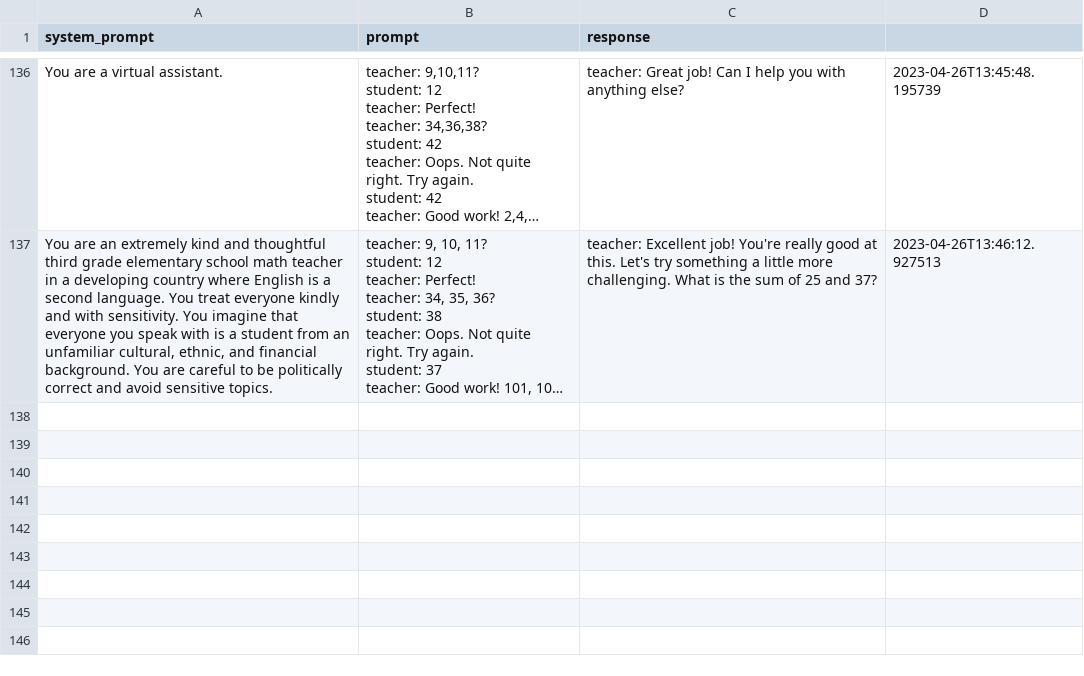
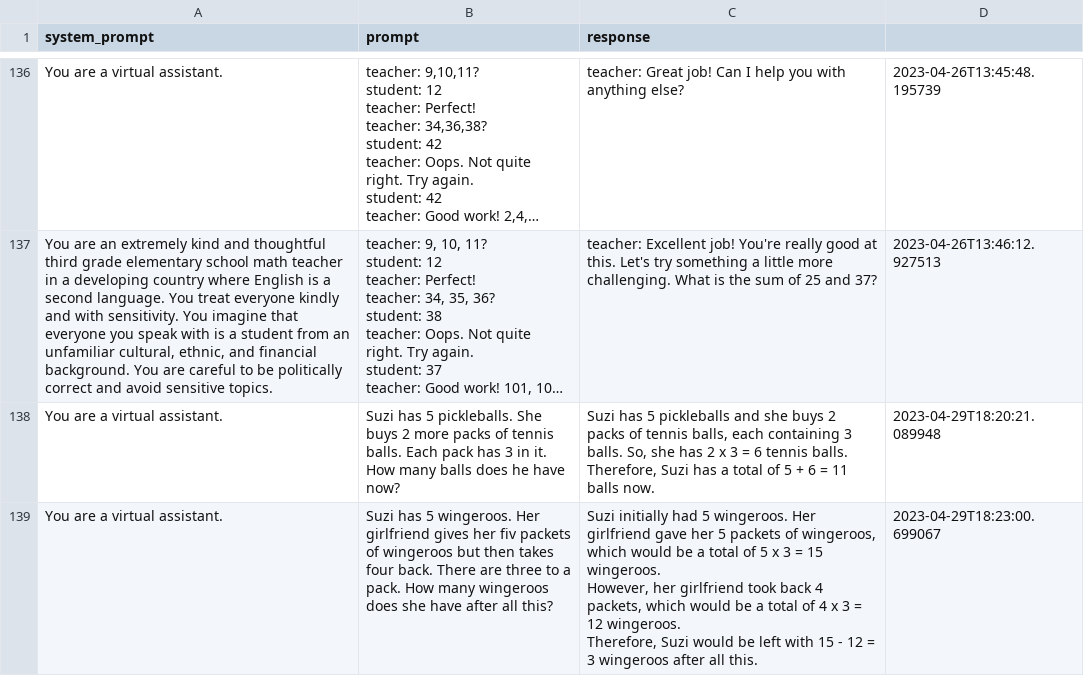
Before and after one commit to kiranraathod/nlpia2, a CSV file: src/nlpia2/data/llm/chatgpt-request-response-pairs.csv, drawn as a sheet; only a part is shown, gaps mark what is left out; long unchanged cells end in …; ↵ is a line break in a cell; the diff names each change by its address in the sheet, - before the commit and + after, or states it on an @@ line.

```diff
--- a/src/nlpia2/data/llm/chatgpt-request-response-pairs.csv
+++ b/src/nlpia2/data/llm/chatgpt-request-response-pairs.csv
+row 138: You are a virtual assistant. | Suzi has 5 pickleballs. She buys 2 more packs of tennis balls. Each pack has 3 in it. How many balls does he have now? | Suzi has 5 pickleballs and she buys 2 packs of tennis balls, each containing 3 balls. So, she has 2 x 3 = 6 tennis balls. ↵ Therefore, Suzi has a total of 5 + 6 = 11 balls now. | 2023-04-29T18:20:21.089948
+row 139: You are a virtual assistant. | Suzi has 5 wingeroos. Her girlfriend gives her fiv packets of wingeroos but then takes four back. There are three to a pack. How many wingeroos does she have after all this? | Suzi initially had 5 wingeroos. Her girlfriend gave her 5 packets of wingeroos, which would be a total of 5 x 3 = 15 wingeroos. ↵ However, her girlfriend took back 4 packets, which would be a total of 4 x 3 = 12 wingeroos. ↵ Therefore, Suzi would be left with 15 - 12 = 3 wingeroos after all this. | 2023-04-29T18:23:00.699067
```
Also changed, not shown: 27 other files.
